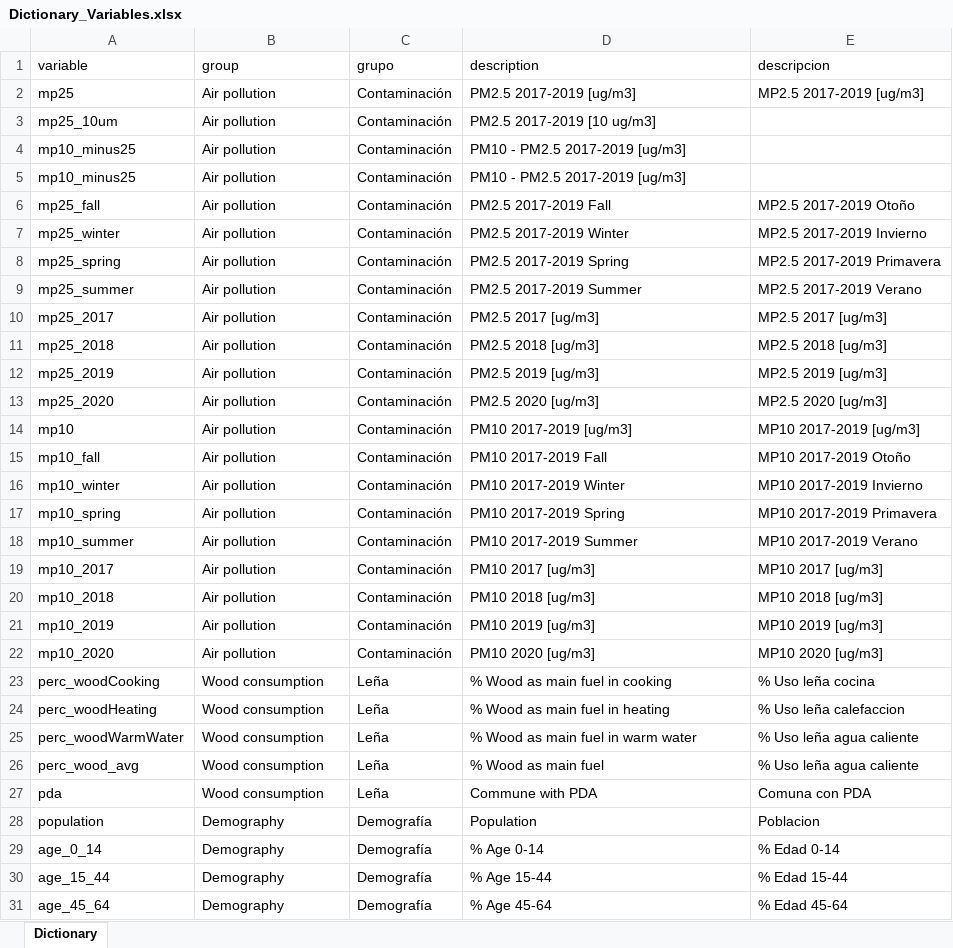
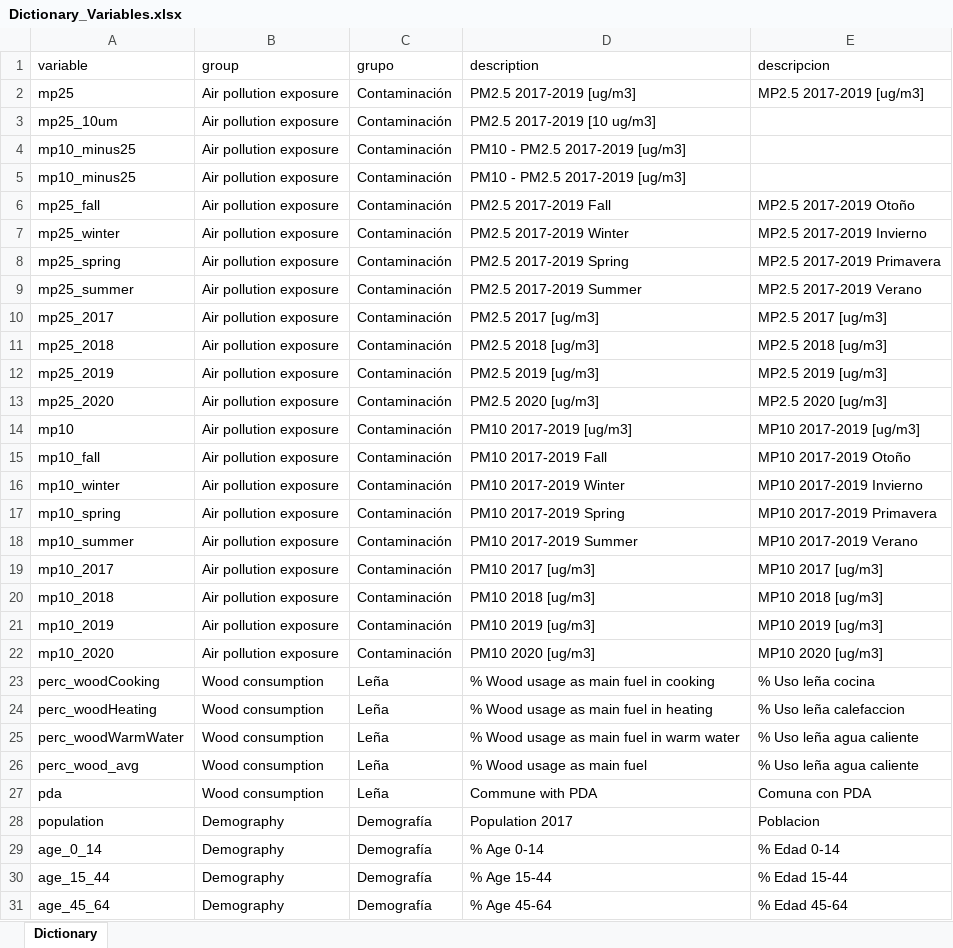
Before and after one commit to pmbusch/MortalityRR-PM2.5, an Excel workbook: Data/Dictionary_Variables.xlsx, sheet Dictionary, drawn as a sheet; only a part is shown; values as stored, in another font and other column widths than the file's, no borders; the diff covers the shown part only; the diff names each change by its address in the sheet, - before the commit and + after, or states it on an @@ line.

Commit message:
Run models with new age groups

```diff
--- a/Data/Dictionary_Variables.xlsx (sheet Dictionary)
+++ b/Data/Dictionary_Variables.xlsx (sheet Dictionary)
-B2:B22 (group): Air pollution
+B2:B22 (group): Air pollution exposure
-D23 (description): % Wood as main fuel in cooking
+D23 (description): % Wood usage as main fuel in cooking
-D24 (description): % Wood as main fuel in heating
+D24 (description): % Wood usage as main fuel in heating
-D25 (description): % Wood as main fuel in warm water
+D25 (description): % Wood usage as main fuel in warm water
-D26 (description): % Wood as main fuel
+D26 (description): % Wood usage as main fuel
-D28 (description): Population
+D28 (description): Population 2017
```
Also changed, not shown: 16 edited cells elsewhere in this sheet, 3 other files.
